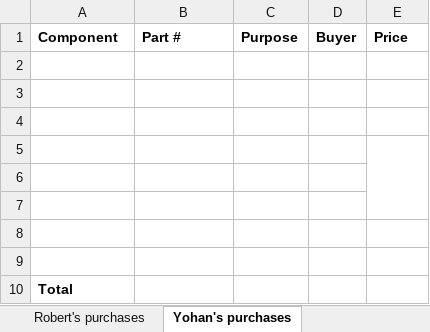
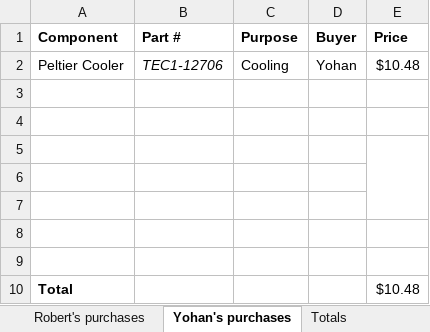
Before and after one commit to rmckay1/SmartKoozie, an Excel workbook: receipts/Purchases_Totals.xlsx, sheet Yohan's purchases, drawn as a sheet; values as stored, in another font and other column widths than the file's, no borders; removed rows and columns are numbered as before the commit, all else as after; the diff names each change by its address in the sheet, - before the commit and + after, or states it on an @@ line.

Commit message:
Update purchase totals excel

```diff
--- a/receipts/Purchases_Totals.xlsx (sheet Yohan's purchases)
+++ b/receipts/Purchases_Totals.xlsx (sheet Yohan's purchases)
+sheet tab: Totals
+row 2: Peltier Cooler | TEC1-12706 | Cooling | Yohan | $10.48
+E5:E7 merged
-E5:E7 merged
-row 9: (empty)
-E10 (Price): (empty)
+E10 (Price): $10.48
```
Also changed, not shown: sheet Juan's purchases, 1 other file.
